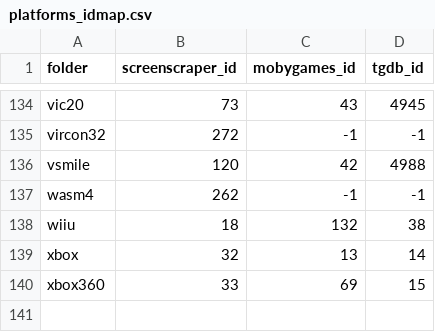
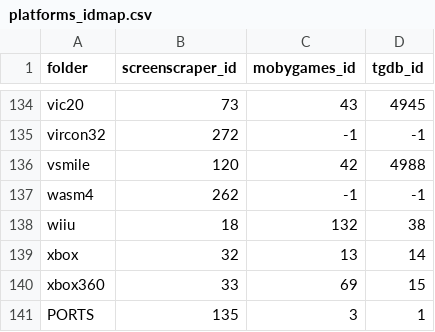
Before and after one commit to saitamasahil/scrappy, a CSV file: static/.skyscraper/platforms_idmap.csv, drawn as a sheet; only a part is shown, gaps mark what is left out.

Commit message:
fix: add PORTS to idmap avoiding hangups
thanks to @joyrider3774 for the solution

```diff
--- a/static/.skyscraper/platforms_idmap.csv
+++ b/static/.skyscraper/platforms_idmap.csv
@@ -140 +140,2 @@ xbox,32,13,14
 xbox360,33,69,15
+PORTS,135,3,1
```
